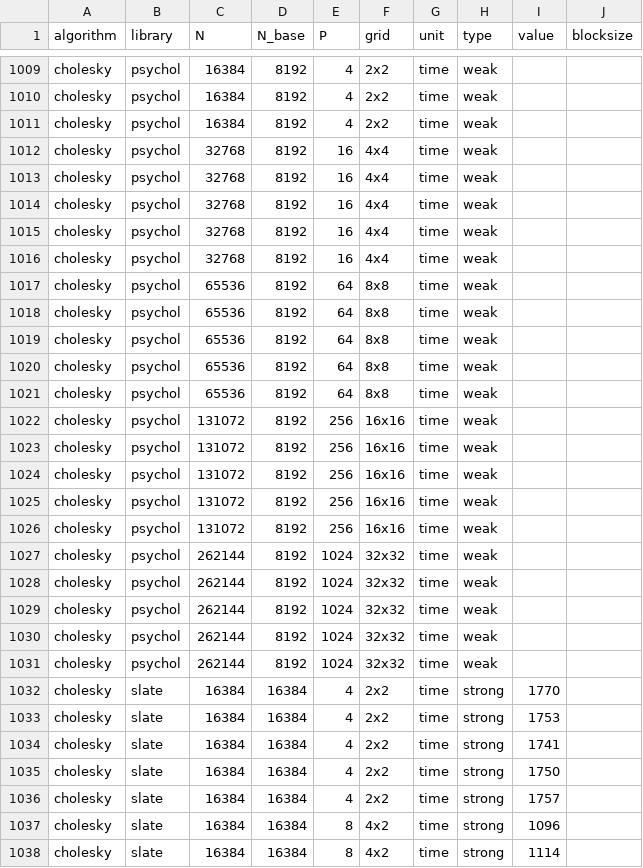
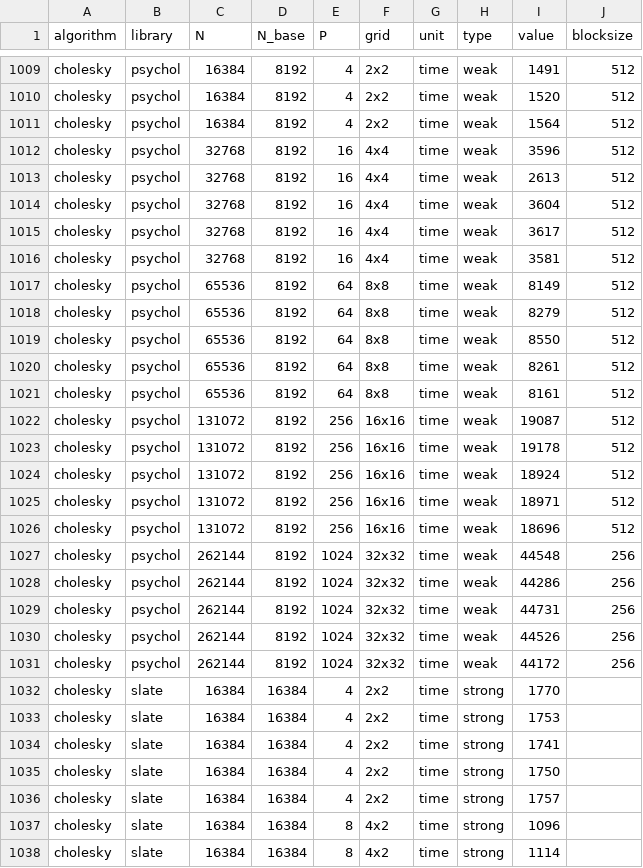
Before and after one commit to eth-cscs/conflux, a CSV file: benchmarks/benchmarks.csv, drawn as a sheet; only a part is shown, gaps mark what is left out; the diff covers the shown part only; the diff names each change by its address in the sheet, - before the commit and + after, or states it on an @@ line.

```diff
--- a/benchmarks/benchmarks.csv
+++ b/benchmarks/benchmarks.csv
-I1009 (value): (empty)
+I1009 (value): 1491
-J1009:J1026 (blocksize): (empty)
+J1009:J1026 (blocksize): 512
-I1010 (value): (empty)
+I1010 (value): 1520
-I1011 (value): (empty)
+I1011 (value): 1564
-I1012 (value): (empty)
+I1012 (value): 3596
-I1013 (value): (empty)
+I1013 (value): 2613
-I1014 (value): (empty)
+I1014 (value): 3604
-I1015 (value): (empty)
+I1015 (value): 3617
-I1016 (value): (empty)
+I1016 (value): 3581
-I1017 (value): (empty)
+I1017 (value): 8149
-I1018 (value): (empty)
+I1018 (value): 8279
-I1019 (value): (empty)
+I1019 (value): 8550
-I1020 (value): (empty)
+I1020 (value): 8261
-I1021 (value): (empty)
+I1021 (value): 8161
-I1022 (value): (empty)
+I1022 (value): 19087
-I1023 (value): (empty)
+I1023 (value): 19178
-I1024 (value): (empty)
+I1024 (value): 18924
-I1025 (value): (empty)
+I1025 (value): 18971
-I1026 (value): (empty)
+I1026 (value): 18696
-I1027 (value): (empty)
+I1027 (value): 44548
-J1027:J1031 (blocksize): (empty)
+J1027:J1031 (blocksize): 256
-I1028 (value): (empty)
+I1028 (value): 44286
-I1029 (value): (empty)
+I1029 (value): 44731
-I1030 (value): (empty)
+I1030 (value): 44526
-I1031 (value): (empty)
+I1031 (value): 44172
```
Also changed, not shown: 54 edited cells elsewhere in this file.
